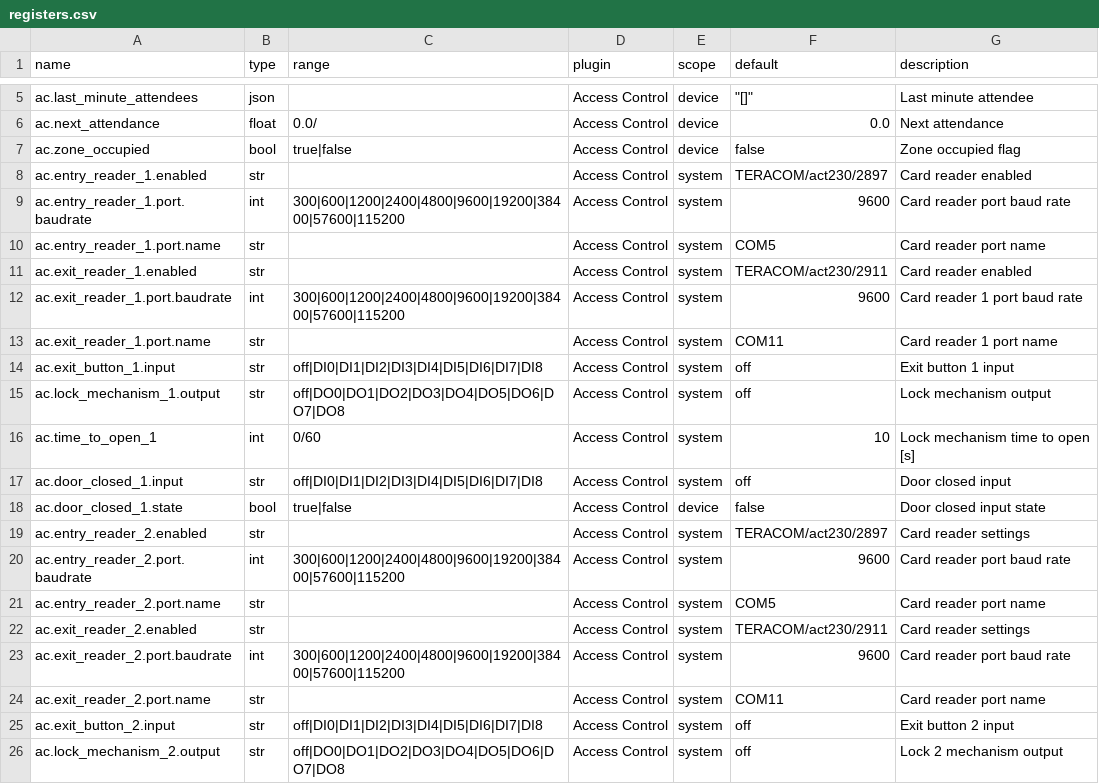
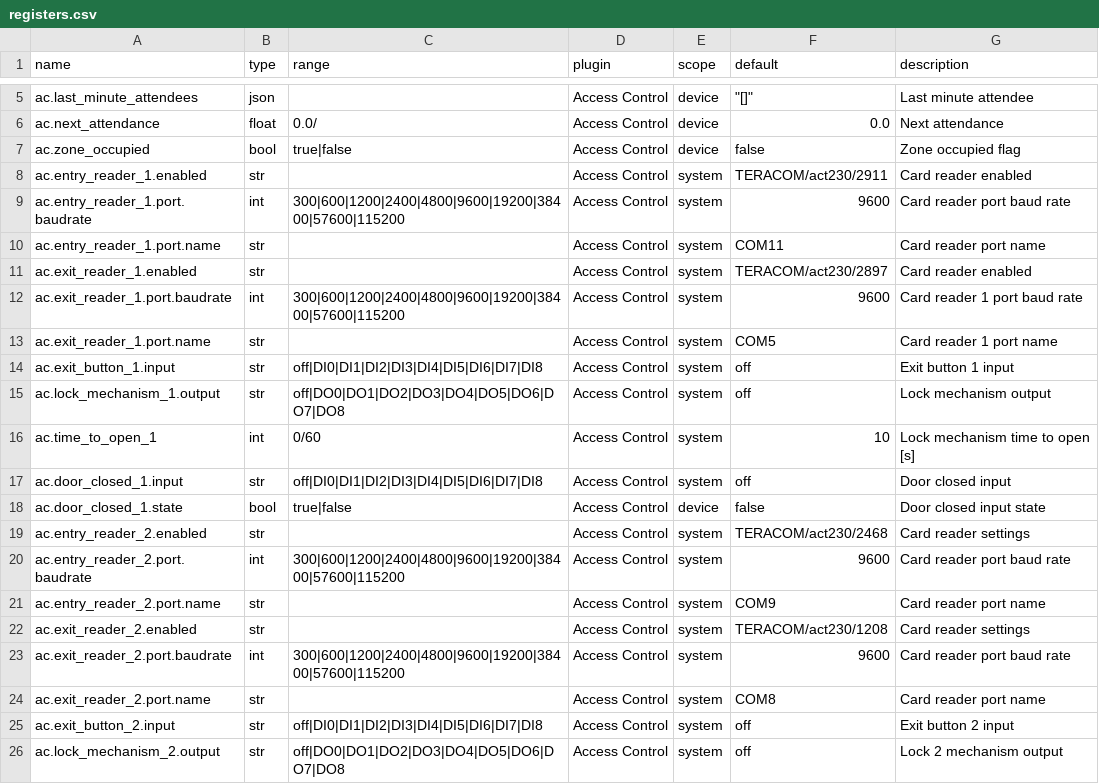
Before and after one commit to bgerp/ztm, a CSV file: registers.csv, drawn as a sheet; only a part is shown, gaps mark what is left out.

Commit message:
Update registers

```diff
--- a/registers.csv
+++ b/registers.csv
@@ -7,8 +7,8 @@ ac.next_attendance,float,0.0/,Access Control,device,0.0,Next attendance
 ac.zone_occupied,bool,true|false,Access Control,device,false,Zone occupied flag
-ac.entry_reader_1.enabled,str,,Access Control,system,TERACOM/act230/2897,Card reader enabled
+ac.entry_reader_1.enabled,str,,Access Control,system,TERACOM/act230/2911,Card reader enabled
 ac.entry_reader_1.port.baudrate,int,300|600|1200|2400|4800|9600|19200|38400|57600|115200,Access Control,system,9600,Card reader port baud rate
-ac.entry_reader_1.port.name,str,,Access Control,system,COM5,Card reader port name
-ac.exit_reader_1.enabled,str,,Access Control,system,TERACOM/act230/2911,Card reader enabled
+ac.entry_reader_1.port.name,str,,Access Control,system,COM11,Card reader port name
+ac.exit_reader_1.enabled,str,,Access Control,system,TERACOM/act230/2897,Card reader enabled
 ac.exit_reader_1.port.baudrate,int,300|600|1200|2400|4800|9600|19200|38400|57600|115200,Access Control,system,9600,Card reader 1 port baud rate
-ac.exit_reader_1.port.name,str,,Access Control,system,COM11,Card reader 1 port name
+ac.exit_reader_1.port.name,str,,Access Control,system,COM5,Card reader 1 port name
 ac.exit_button_1.input,str,off|DI0|DI1|DI2|DI3|DI4|DI5|DI6|DI7|DI8,Access Control,system,off,Exit button 1 input
@@ -18,8 +18,8 @@ ac.door_closed_1.input,str,off|DI0|DI1|DI2|DI3|DI4|DI5|DI6|DI7|DI8,Access Contro
 ac.door_closed_1.state,bool,true|false,Access Control,device,false,Door closed input state
-ac.entry_reader_2.enabled,str,,Access Control,system,TERACOM/act230/2897,Card reader settings
+ac.entry_reader_2.enabled,str,,Access Control,system,TERACOM/act230/2468,Card reader settings
 ac.entry_reader_2.port.baudrate,int,300|600|1200|2400|4800|9600|19200|38400|57600|115200,Access Control,system,9600,Card reader port baud rate
-ac.entry_reader_2.port.name,str,,Access Control,system,COM5,Card reader port name
-ac.exit_reader_2.enabled,str,,Access Control,system,TERACOM/act230/2911,Card reader settings
+ac.entry_reader_2.port.name,str,,Access Control,system,COM9,Card reader port name
+ac.exit_reader_2.enabled,str,,Access Control,system,TERACOM/act230/1208,Card reader settings
 ac.exit_reader_2.port.baudrate,int,300|600|1200|2400|4800|9600|19200|38400|57600|115200,Access Control,system,9600,Card reader port baud rate
-ac.exit_reader_2.port.name,str,,Access Control,system,COM11,Card reader port name
+ac.exit_reader_2.port.name,str,,Access Control,system,COM8,Card reader port name
 ac.exit_button_2.input,str,off|DI0|DI1|DI2|DI3|DI4|DI5|DI6|DI7|DI8,Access Control,system,off,Exit button 2 input
```
